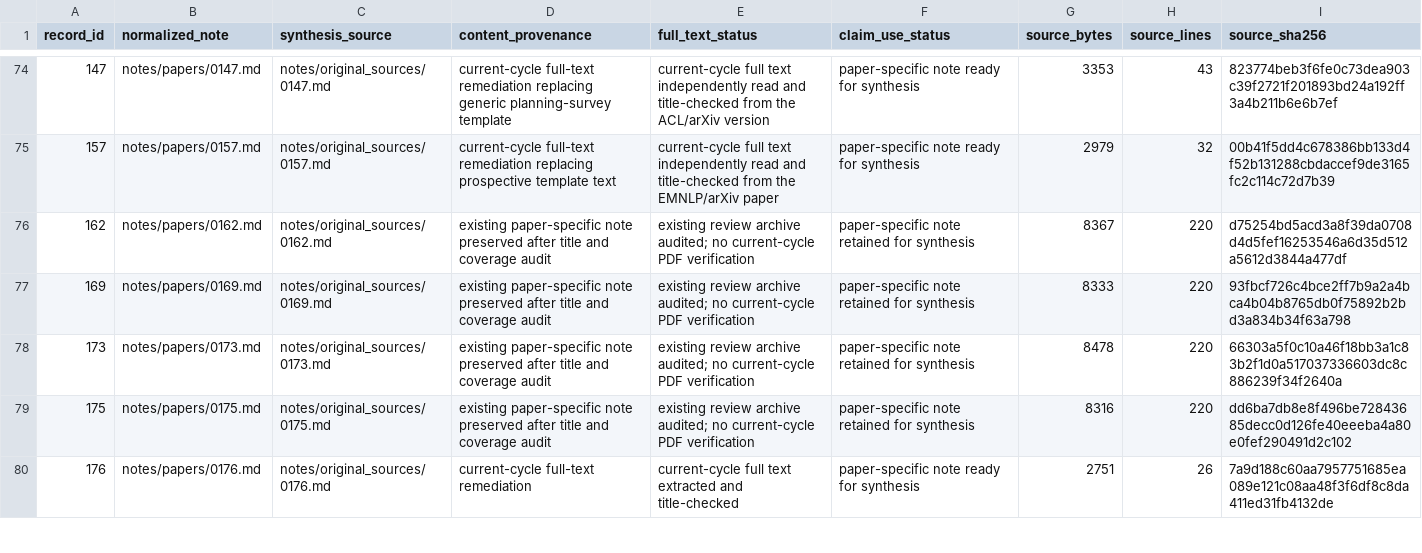
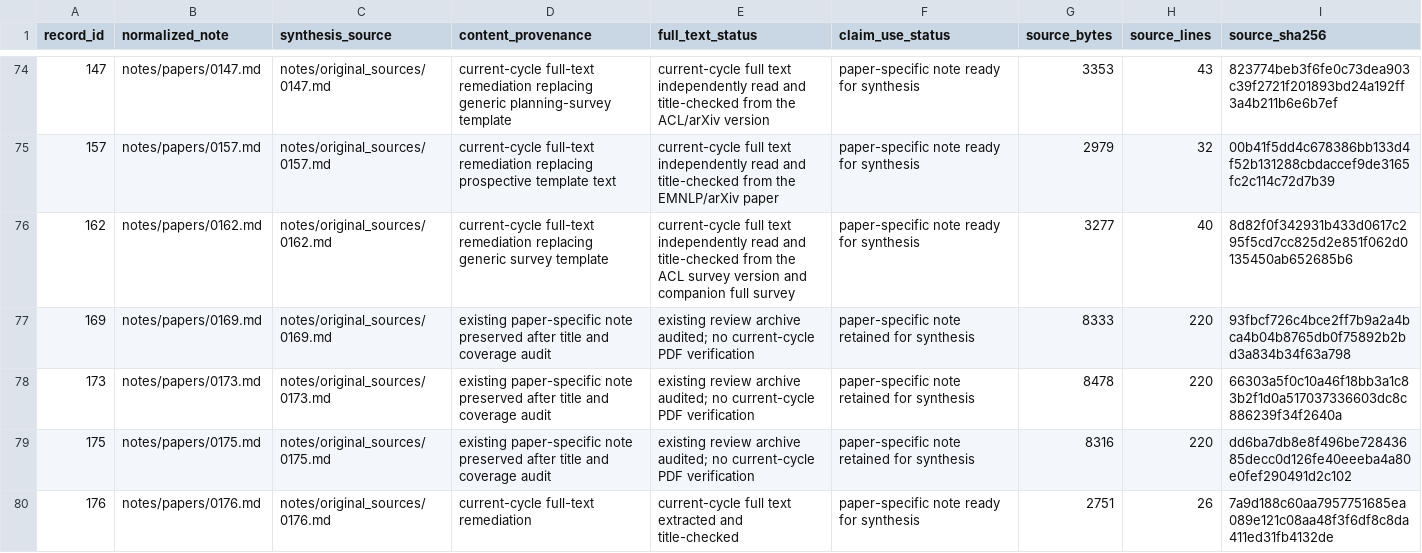
Before and after one commit to khayoubIsmail/llm-web-agents-survey-evidence, a CSV file: data/paper_synthesis_source_manifest.csv, drawn as a sheet; only a part is shown, gaps mark what is left out.

```diff
--- a/data/paper_synthesis_source_manifest.csv
+++ b/data/paper_synthesis_source_manifest.csv
@@ -75,3 +75,3 @@ record_id,normalized_note,synthesis_source,content_provenance,full_text_status,c
 157,notes/papers/0157.md,notes/original_sources/0157.md,current-cycle full-text remediation replacing prospective template text,current-cycle full text independently read and title-checked from the EMNLP/arXiv paper,paper-specific note ready for synthesis,2979,32,00b41f5dd4c678386bb133d4f52b131288cbdaccef9de3165fc2c114c72d7b39
-162,notes/papers/0162.md,notes/original_sources/0162.md,existing paper-specific note preserved after title and coverage audit,existing review archive audited; no current-cycle PDF verification,paper-specific note retained for synthesis,8367,220,d75254bd5acd3a8f39da0708d4d5fef16253546a6d35d512a5612d3844a477df
+162,notes/papers/0162.md,notes/original_sources/0162.md,current-cycle full-text remediation replacing generic survey template,current-cycle full text independently read and title-checked from the ACL survey version and companion full survey,paper-specific note ready for synthesis,3277,40,8d82f0f342931b433d0617c295f5cd7cc825d2e851f062d0135450ab652685b6
 169,notes/papers/0169.md,notes/original_sources/0169.md,existing paper-specific note preserved after title and coverage audit,existing review archive audited; no current-cycle PDF verification,paper-specific note retained for synthesis,8333,220,93fbcf726c4bce2ff7b9a2a4bca4b04b8765db0f75892b2bd3a834b34f63a798
```
Also changed, not shown: 1 other file.
